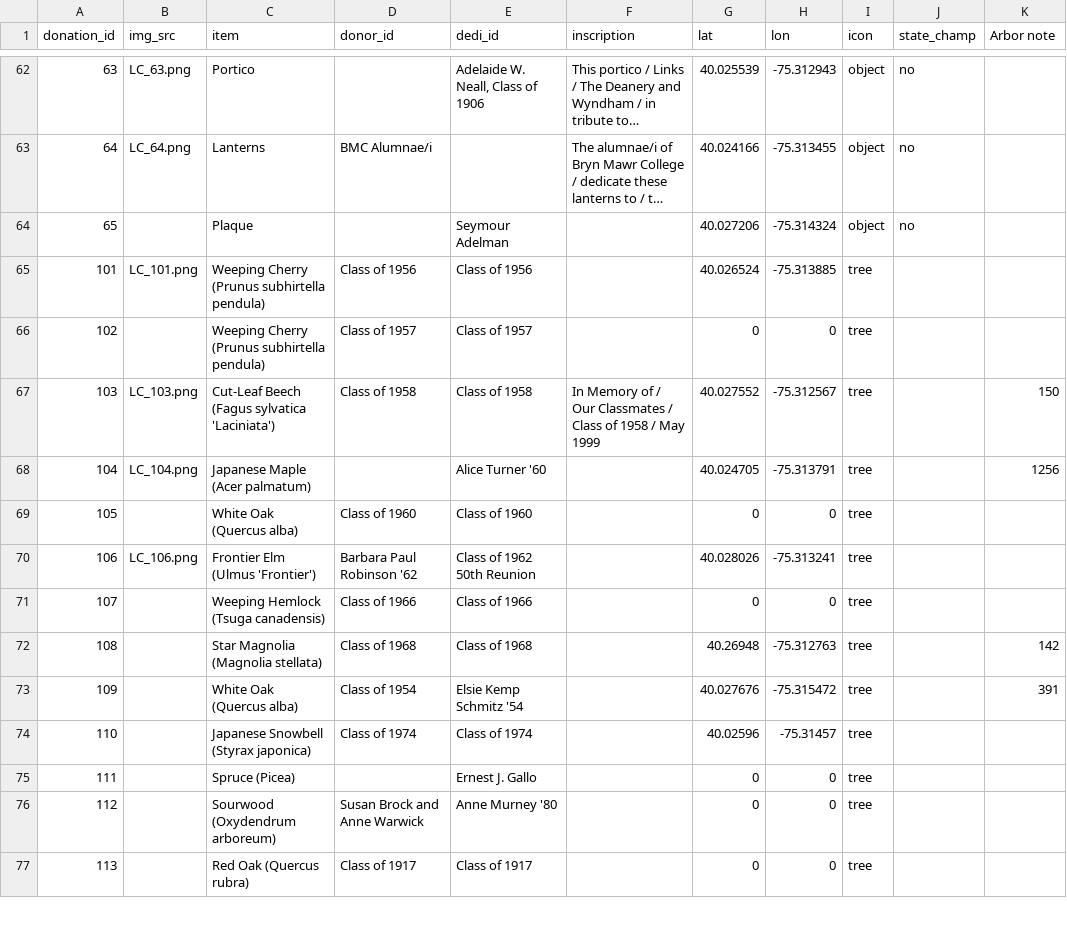
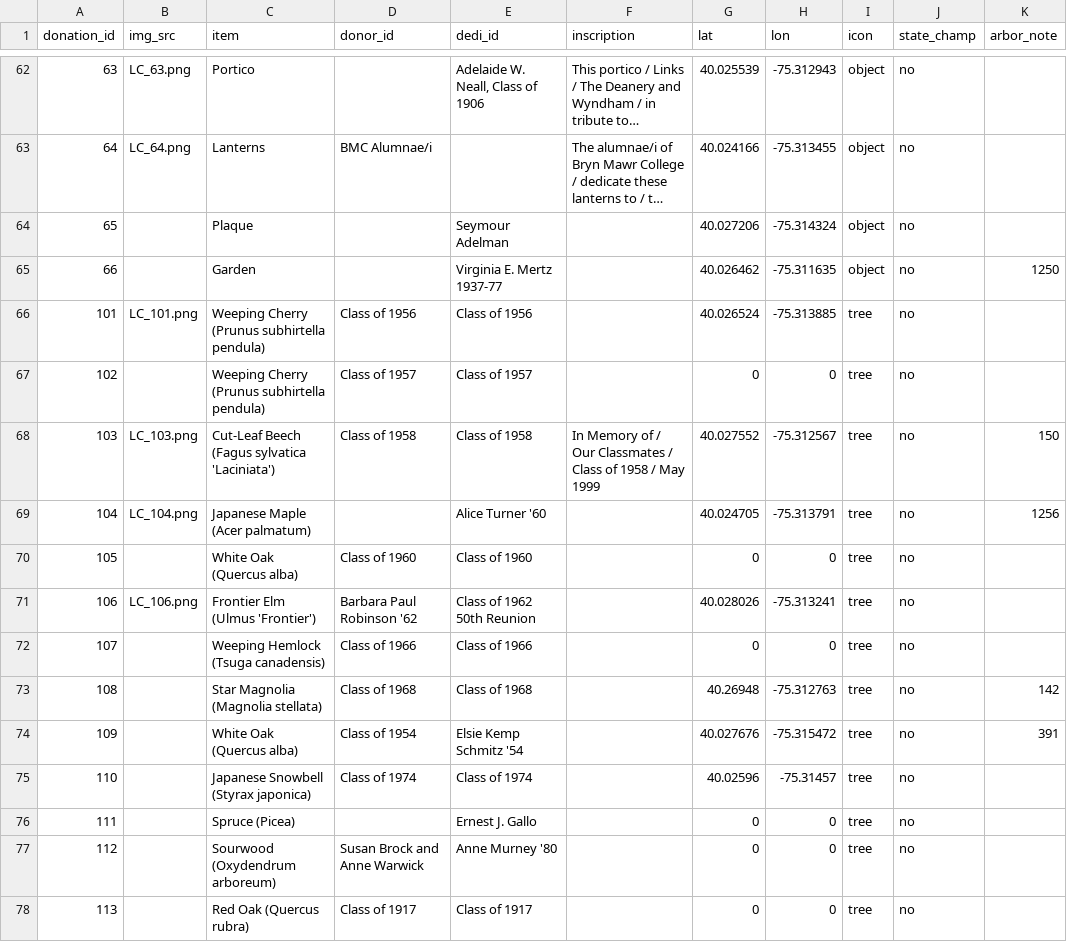
Before and after one commit to gioannazhao/living-campus, a CSV file: lc-data.csv, drawn as a sheet; only a part is shown, gaps mark what is left out; long unchanged cells end in …; the diff covers the shown part only.

Commit message:
More Added Information...
...14 donation_id's for the 13 New Trees and 1 New Object, "no" to All Non-State Champions, Arbor note to arbor_note

```diff
--- a/lc-data.csv
+++ b/lc-data.csv
@@ -1 +1 @@
-donation_id,img_src,item,donor_id,dedi_id,inscription,lat,lon,icon,state_champ,Arbor note
+donation_id,img_src,item,donor_id,dedi_id,inscription,lat,lon,icon,state_champ,arbor_note
@@ -64,14 +64,15 @@ donation_id,img_src,item,donor_id,dedi_id,inscription,lat,lon,icon,state_champ,A
 65,,Plaque,,Seymour Adelman,,40.027206,-75.314324,object,no,
-101,LC_101.png,Weeping Cherry (Prunus subhirtella pendula),Class of 1956,Class of 1956,,40.026524,-75.313885,tree,,
-102,,Weeping Cherry (Prunus subhirtella pendula),Class of 1957,Class of 1957,,0,0,tree,,
-103,LC_103.png,Cut-Leaf Beech (Fagus sylvatica 'Laciniata'),Class of 1958,Class of 1958,In Memory of / Our Classmates / Class of 1958 / May 1999,40.027552,-75.312567,tree,,150
-104,LC_104.png,Japanese Maple (Acer palmatum),,Alice Turner '60,,40.024705,-75.313791,tree,,1256
-105,,White Oak (Quercus alba),Class of 1960,Class of 1960,,0,0,tree,,
-106,LC_106.png,Frontier Elm (Ulmus 'Frontier'),Barbara Paul Robinson '62,Class of 1962 50th Reunion,,40.028026,-75.313241,tree,,
-107,,Weeping Hemlock (Tsuga canadensis),Class of 1966,Class of 1966,,0,0,tree,,
-108,,Star Magnolia (Magnolia stellata),Class of 1968,Class of 1968,,40.26948,-75.312763,tree,,142
-109,,White Oak (Quercus alba),Class of 1954,Elsie Kemp Schmitz '54,,40.027676,-75.315472,tree,,391
-110,,Japanese Snowbell (Styrax japonica),Class of 1974,Class of 1974,,40.02596,-75.31457,tree,,
-111,,Spruce (Picea),,Ernest J. Gallo,,0,0,tree,,
-112,,Sourwood (Oxydendrum arboreum),Susan Brock and Anne Warwick,Anne Murney '80,,0,0,tree,,
-113,,Red Oak (Quercus rubra),Class of 1917,Class of 1917,,0,0,tree,,
+66,,Garden,,Virginia E. Mertz 1937-77,,40.026462,-75.311635,object,no,1250
+101,LC_101.png,Weeping Cherry (Prunus subhirtella pendula),Class of 1956,Class of 1956,,40.026524,-75.313885,tree,no,
+102,,Weeping Cherry (Prunus subhirtella pendula),Class of 1957,Class of 1957,,0,0,tree,no,
+103,LC_103.png,Cut-Leaf Beech (Fagus sylvatica 'Laciniata'),Class of 1958,Class of 1958,In Memory of / Our Classmates / Class of 1958 / May 1999,40.027552,-75.312567,tree,no,150
+104,LC_104.png,Japanese Maple (Acer palmatum),,Alice Turner '60,,40.024705,-75.313791,tree,no,1256
+105,,White Oak (Quercus alba),Class of 1960,Class of 1960,,0,0,tree,no,
+106,LC_106.png,Frontier Elm (Ulmus 'Frontier'),Barbara Paul Robinson '62,Class of 1962 50th Reunion,,40.028026,-75.313241,tree,no,
+107,,Weeping Hemlock (Tsuga canadensis),Class of 1966,Class of 1966,,0,0,tree,no,
+108,,Star Magnolia (Magnolia stellata),Class of 1968,Class of 1968,,40.26948,-75.312763,tree,no,142
+109,,White Oak (Quercus alba),Class of 1954,Elsie Kemp Schmitz '54,,40.027676,-75.315472,tree,no,391
+110,,Japanese Snowbell (Styrax japonica),Class of 1974,Class of 1974,,40.02596,-75.31457,tree,no,
+111,,Spruce (Picea),,Ernest J. Gallo,,0,0,tree,no,
+112,,Sourwood (Oxydendrum arboreum),Susan Brock and Anne Warwick,Anne Murney '80,,0,0,tree,no,
+113,,Red Oak (Quercus rubra),Class of 1917,Class of 1917,,0,0,tree,no,
```
Also changed, not shown: 1 removed row and 45 edited cells elsewhere in this file, 1 other file.
